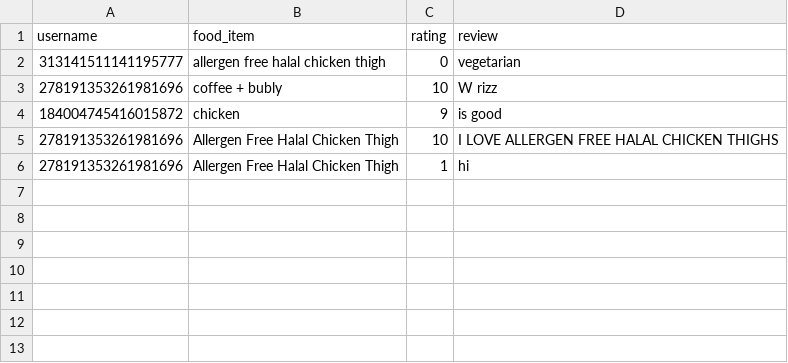
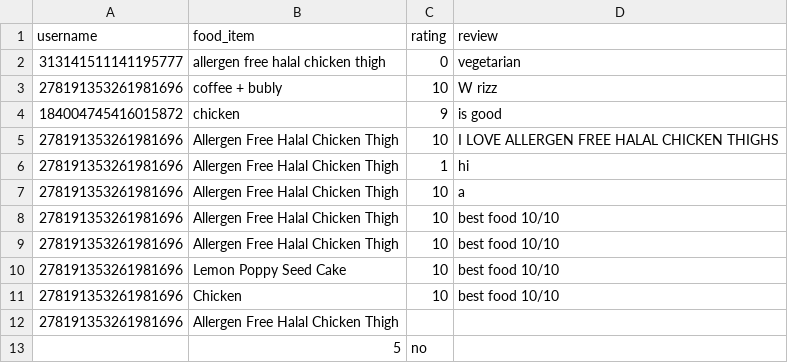
Before and after one commit to Foodifier-2/food-review, a CSV file: user_reviews.csv, drawn as a sheet.

```diff
--- a/user_reviews.csv
+++ b/user_reviews.csv
@@ -6 +6,8 @@ username,food_item,rating,review
 278191353261981696,Allergen Free Halal Chicken Thigh,1,hi
+278191353261981696,Allergen Free Halal Chicken Thigh,10,a
+278191353261981696,Allergen Free Halal Chicken Thigh,10,best food 10/10
+278191353261981696,Allergen Free Halal Chicken Thigh,10,best food 10/10
+278191353261981696,Lemon Poppy Seed Cake,10,best food 10/10
+278191353261981696,Chicken,10,best food 10/10
+278191353261981696,Allergen Free Halal Chicken Thigh
+,5,no
```
Also changed, not shown: 2 other files.
